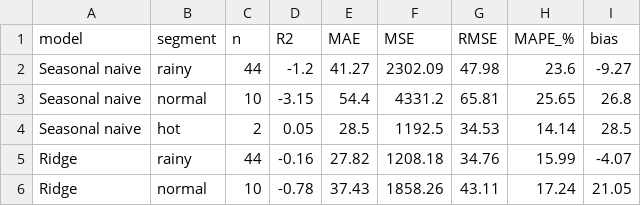
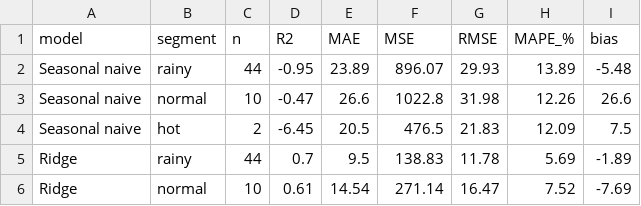
Before and after one commit to priyagarnet20-ops/weather-food-orders, a CSV file: results/model_metrics_by_regime.csv, drawn as a sheet; only a part is shown; the diff covers the shown part only.

```diff
--- a/results/model_metrics_by_regime.csv
+++ b/results/model_metrics_by_regime.csv
@@ -1,6 +1,6 @@
 model,segment,n,R2,MAE,MSE,RMSE,MAPE_%,bias
-Seasonal naive,rainy,44,-1.2,41.27,2302.09,47.98,23.6,-9.27
-Seasonal naive,normal,10,-3.15,54.4,4331.2,65.81,25.65,26.8
-Seasonal naive,hot,2,0.05,28.5,1192.5,34.53,14.14,28.5
-Ridge,rainy,44,-0.16,27.82,1208.18,34.76,15.99,-4.07
-Ridge,normal,10,-0.78,37.43,1858.26,43.11,17.24,21.05
+Seasonal naive,rainy,44,-0.95,23.89,896.07,29.93,13.89,-5.48
+Seasonal naive,normal,10,-0.47,26.6,1022.8,31.98,12.26,26.6
+Seasonal naive,hot,2,-6.45,20.5,476.5,21.83,12.09,7.5
+Ridge,rainy,44,0.7,9.5,138.83,11.78,5.69,-1.89
+Ridge,normal,10,0.61,14.54,271.14,16.47,7.52,-7.69
```
Also changed, not shown: 42 edited cells elsewhere in this file, data/processed/daily_features.csv, data/raw/daily_orders.csv, 35 other files.
